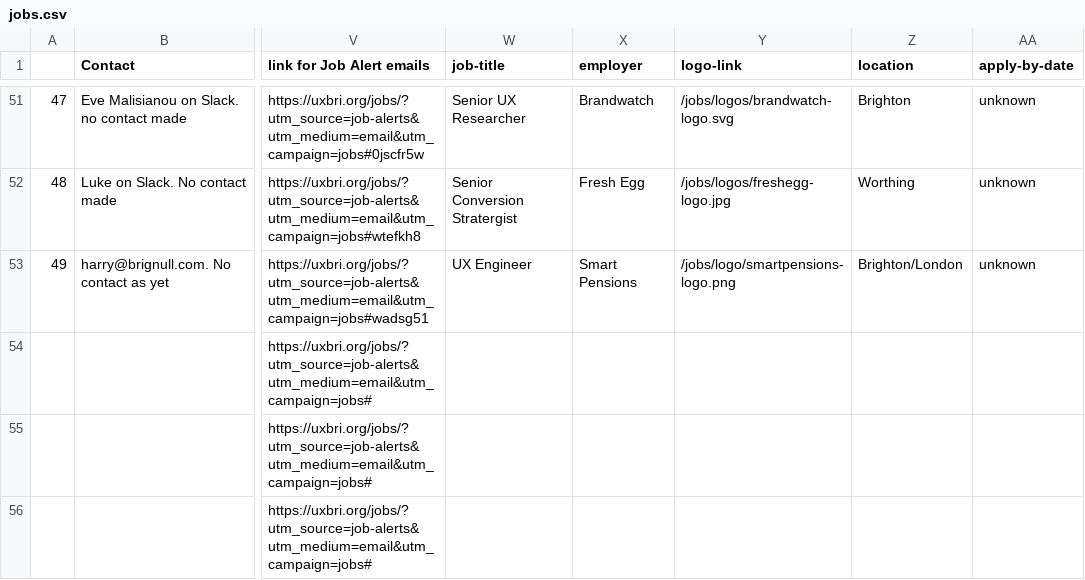
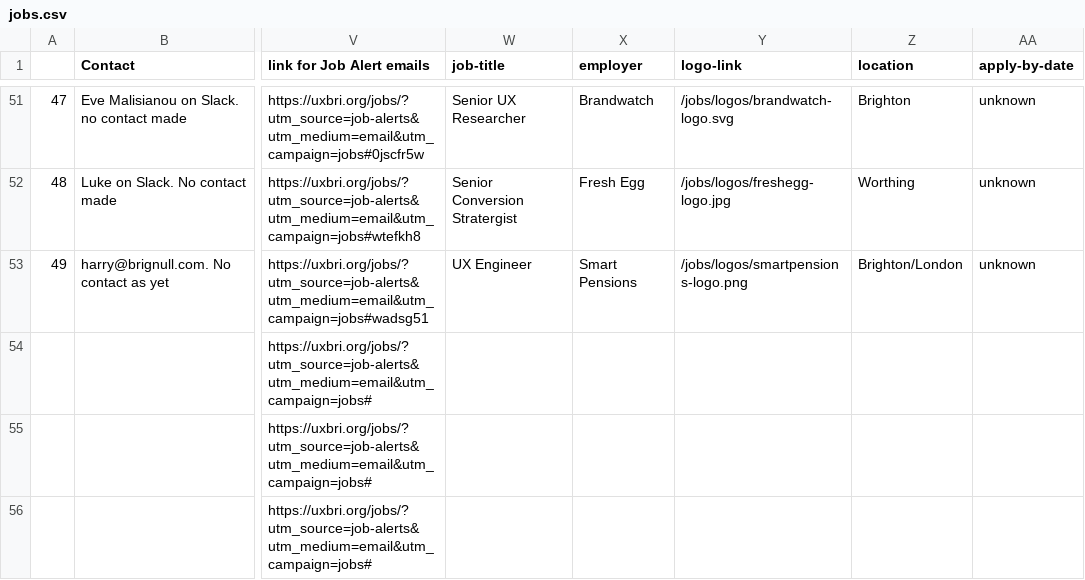
Before and after one commit to dannyhope/uxbrighton, a CSV file: _data/jobs.csv, drawn as a sheet; only a part is shown, gaps mark what is left out; the diff names each change by its address in the sheet, - before the commit and + after, or states it on an @@ line.

Commit message:
2 Feb 20 logo fix

```diff
--- a/_data/jobs.csv
+++ b/_data/jobs.csv
-Y53 (logo-link): /jobs/logo/smartpensions-logo.png
+Y53 (logo-link): /jobs/logos/smartpensions-logo.png
```
